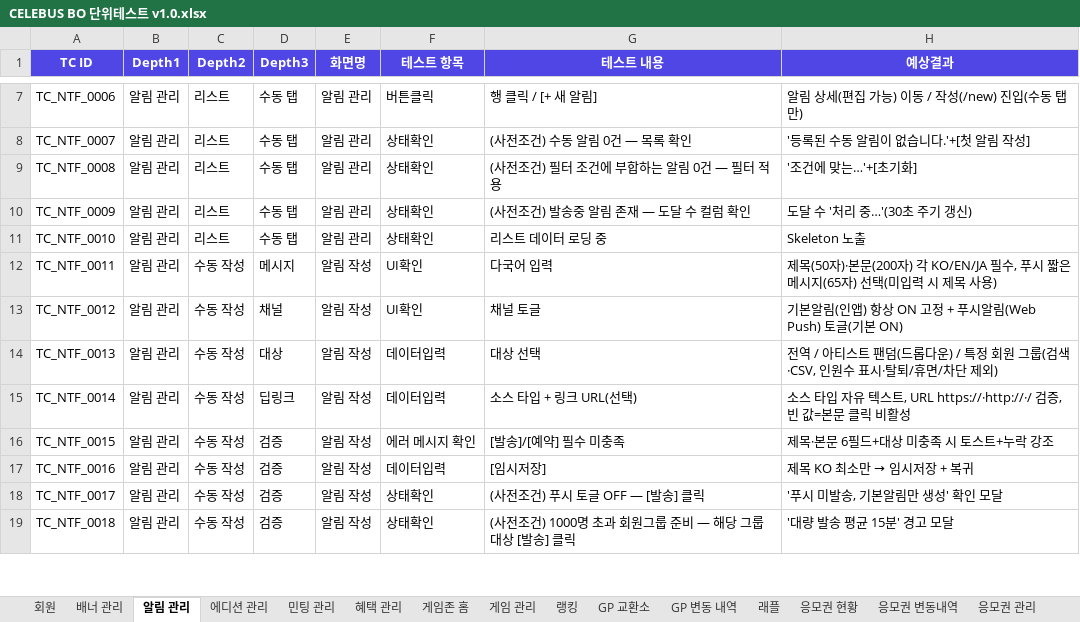
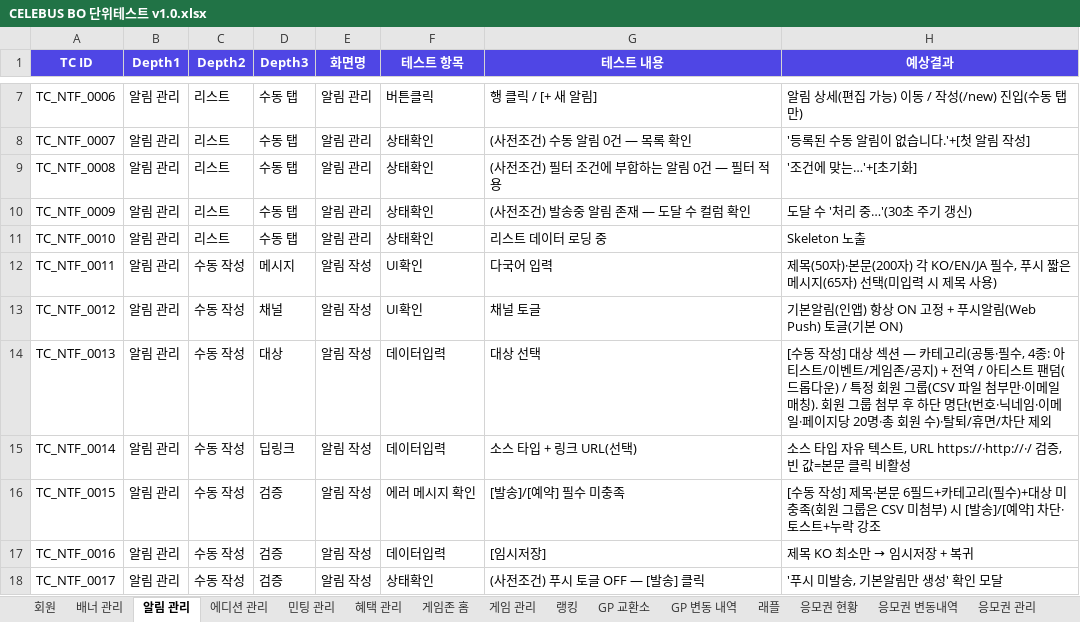
Before and after one commit to GoodBlock-Nill/celebus-admin-doc, an Excel workbook: v2/BO/00-Common/CELEBUS BO 단위테스트 v1.0.xlsx, sheet 알림 관리, drawn as a sheet; only a part is shown, gaps mark what is left out; the shorter side is filled out with more unchanged rows; values as stored, in another font and other column widths than the file's, no borders; the diff names each change by its address in the sheet, - before the commit and + after, or states it on an @@ line.

```diff
--- a/v2/BO/00-Common/CELEBUS BO 단위테스트 v1.0.xlsx (sheet 알림 관리)
+++ b/v2/BO/00-Common/CELEBUS BO 단위테스트 v1.0.xlsx (sheet 알림 관리)
-H14 (예상결과): 전역 / 아티스트 팬덤(드롭다운) / 특정 회원 그룹(검색·CSV, 인원수 표시·탈퇴/휴면/차단 제외)
+H14 (예상결과): [수동 작성] 대상 섹션 — 카테고리(공통·필수, 4종: 아티스트/이벤트/게임존/공지) + 전역 / 아티스트 팬덤(드롭다운) / 특정 회원 그룹(CSV 파일 첨부만·이메일 매칭). 회원 그룹 첨부 후 하단 명단(번호·닉네임·이메일·페이지당 20명·총 회원 수)·탈퇴/휴면/차단 제외
-H16 (예상결과): 제목·본문 6필드+대상 미충족 시 토스트+…
+H16 (예상결과): [수동 작성] 제목·본문 6필드+카테고리(필수)+대상 미충족(회원 그룹은 CSV 미첨부) 시 [발송]/[예약] 차단·토스트+…
```
Also changed, not shown: 7 other files.
